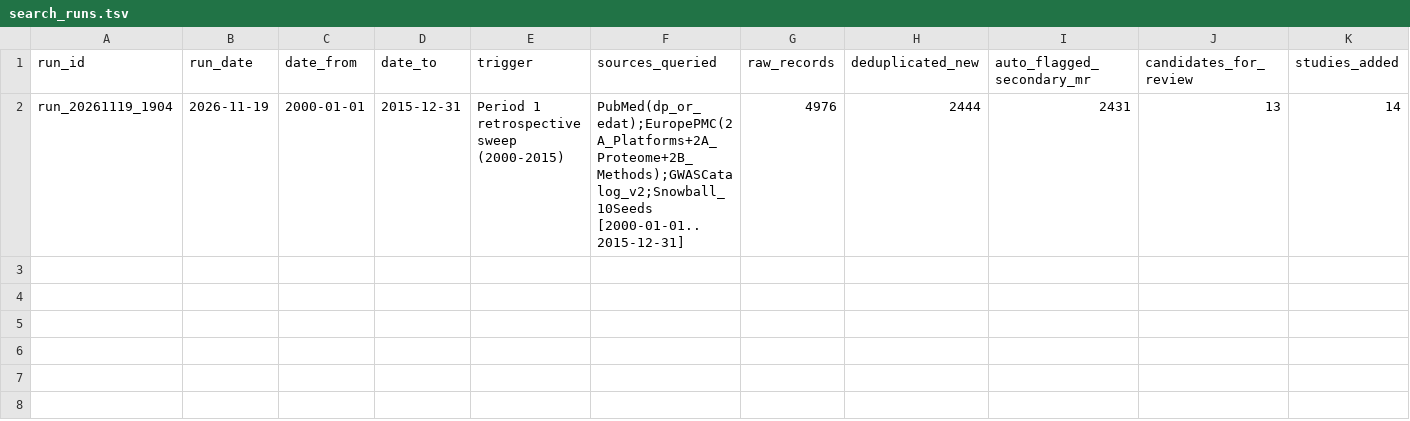
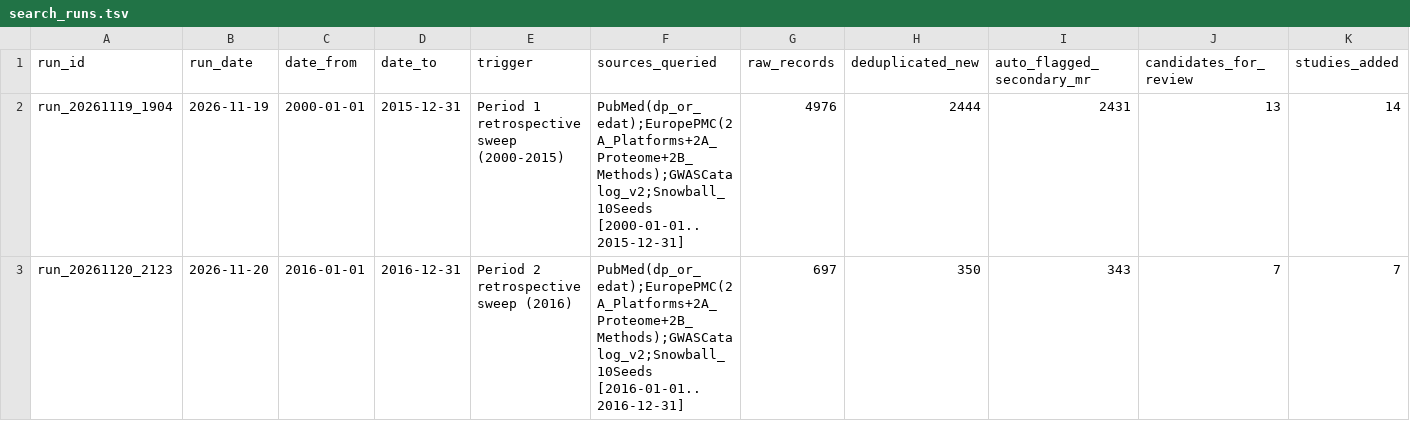
Before and after one commit to mattlee821/proteomic-gwas-catalogue, a TSV file: catalogue/search_runs.tsv, drawn as a sheet; only a part is shown; rows hold the shown columns only; the diff names each change by its address in the sheet, - before the commit and + after, or states it on an @@ line.

```diff
--- a/catalogue/search_runs.tsv
+++ b/catalogue/search_runs.tsv
+row 3: run_20261120_2123 | 2026-11-20 | 2016-01-01 | 2016-12-31 | Period 2 retrospective sweep (2016) | PubMed(dp_or_edat);EuropePMC(2A_Platforms+2A_Proteome+2B_Methods);GWASCatalog_v2;Snowball_10Seeds [2016-01-01..2016-12-31] | 697 | 350 | 343 | 7 | 7
```
Also changed, not shown: catalogue/cohort_membership.tsv, catalogue/excluded_records.tsv, 6 other files.
